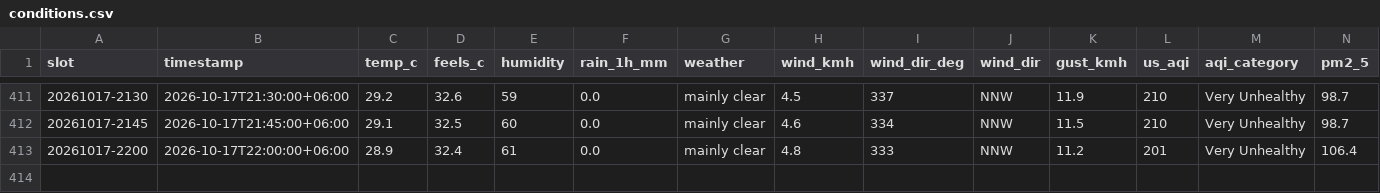
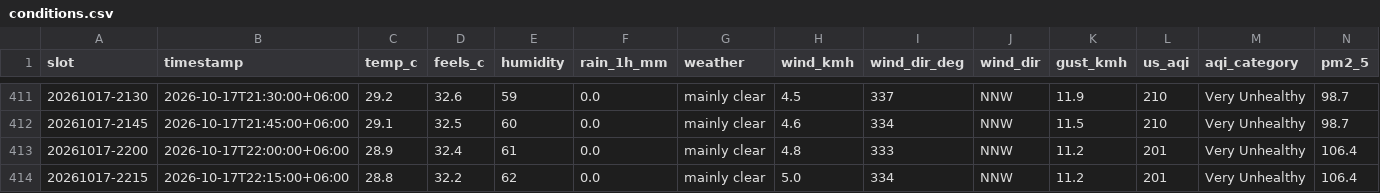
Before and after one commit to wiki-ruhan/Dhaka-Jam-70, a CSV file: data/conditions.csv, drawn as a sheet; only a part is shown, gaps mark what is left out; rows hold the shown columns only; the diff names each change by its address in the sheet, - before the commit and + after, or states it on an @@ line.

```diff
--- a/data/conditions.csv
+++ b/data/conditions.csv
+row 414: 20261017-2215 | 2026-10-17T22:15:00+06:00 | 28.8 | 32.2 | 62 | 0.0 | mainly clear | 5.0 | 334 | NNW | 11.2 | 201 | Very Unhealthy | 106.4
```
Also changed, not shown: data/daily/ranking/2026-10-17_ranking.csv, data/daily_summary.csv, 13 other files.
